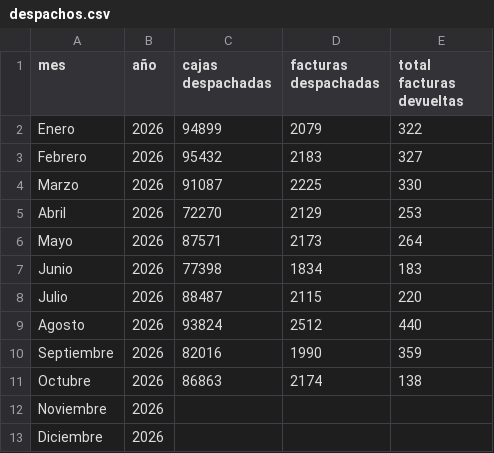
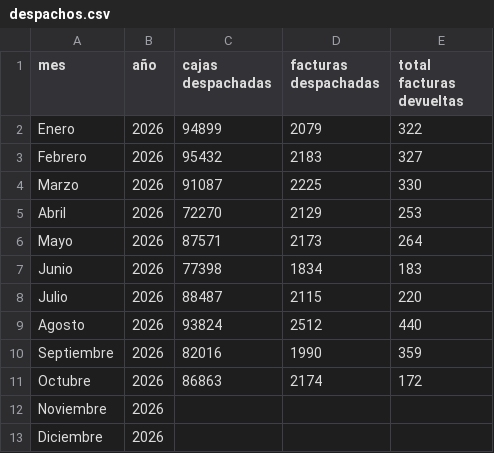
Before and after one commit to wynco0919/dashboard-devoluciones, a CSV file: despachos.csv, drawn as a sheet.

```diff
--- a/despachos.csv
+++ b/despachos.csv
@@ -10,3 +10,3 @@ Agosto;2026;93824;2512;440
 Septiembre;2026;82016;1990;359
-Octubre;2026;86863;2174;138
+Octubre;2026;86863;2174;172
 Noviembre;2026;;;
```
Also changed, not shown: 1 other file.
